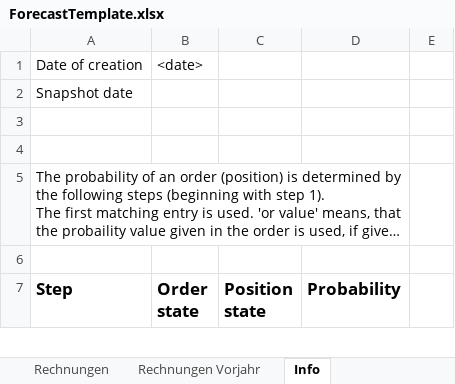
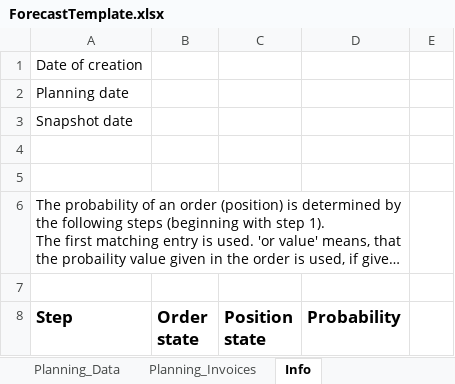
Before and after one commit to micromata/projectforge, an Excel workbook: projectforge-business/src/main/resources/officeTemplates/ForecastTemplate.xlsx, sheet Info, drawn as a sheet; only a part is shown; long unchanged cells end in …; values as stored, in another font and other column widths than the file's, no borders; the diff names each change by its address in the sheet, - before the commit and + after, or states it on an @@ line.

```diff
--- a/projectforge-business/src/main/resources/officeTemplates/ForecastTemplate.xlsx (sheet Info)
+++ b/projectforge-business/src/main/resources/officeTemplates/ForecastTemplate.xlsx (sheet Info)
+sheet tab: Planning_Data
+sheet tab: Planning_Invoices
-B1 (Order state): <date>
+B1 (Order state): (empty)
+row 2: Planning date
```
Also changed, not shown: sheet Forecast_Data, 10 other files.
